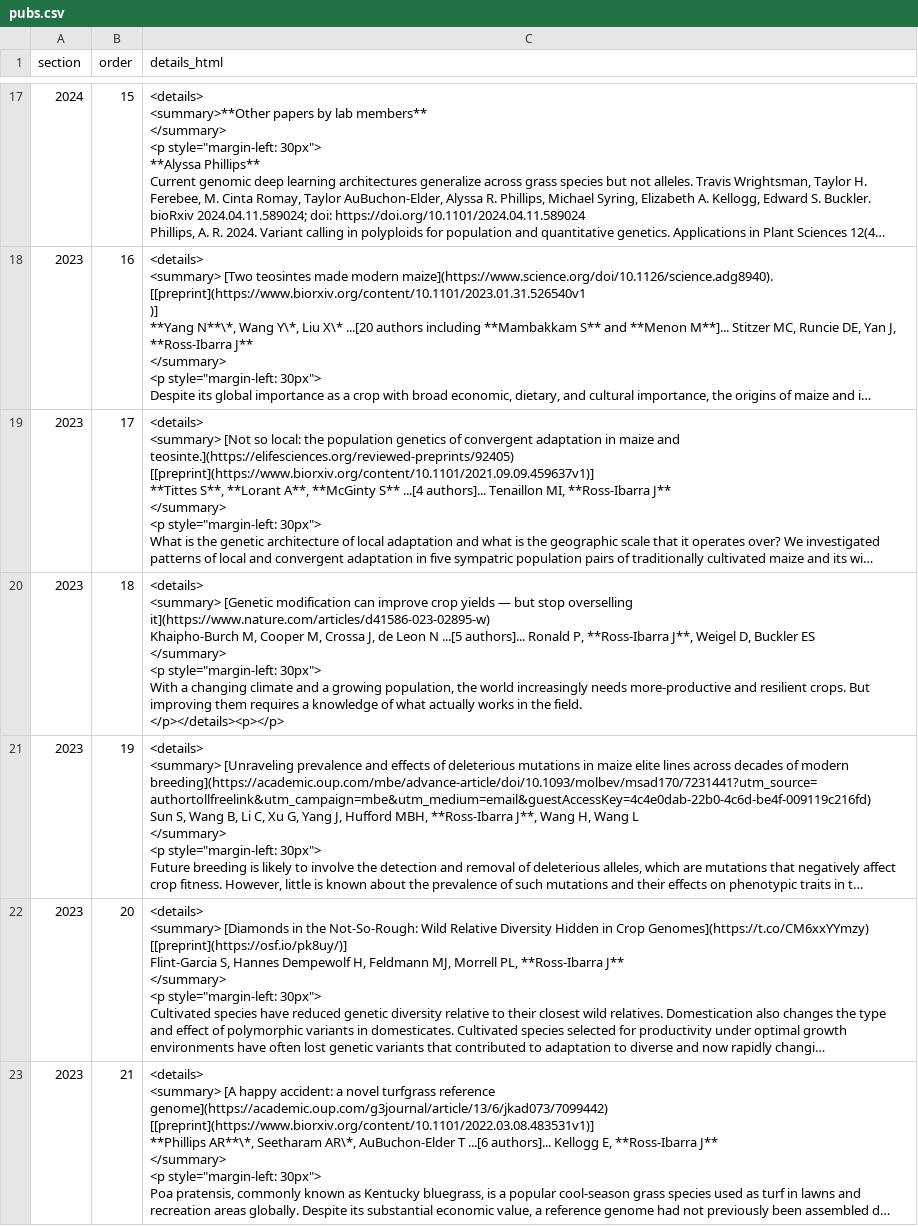
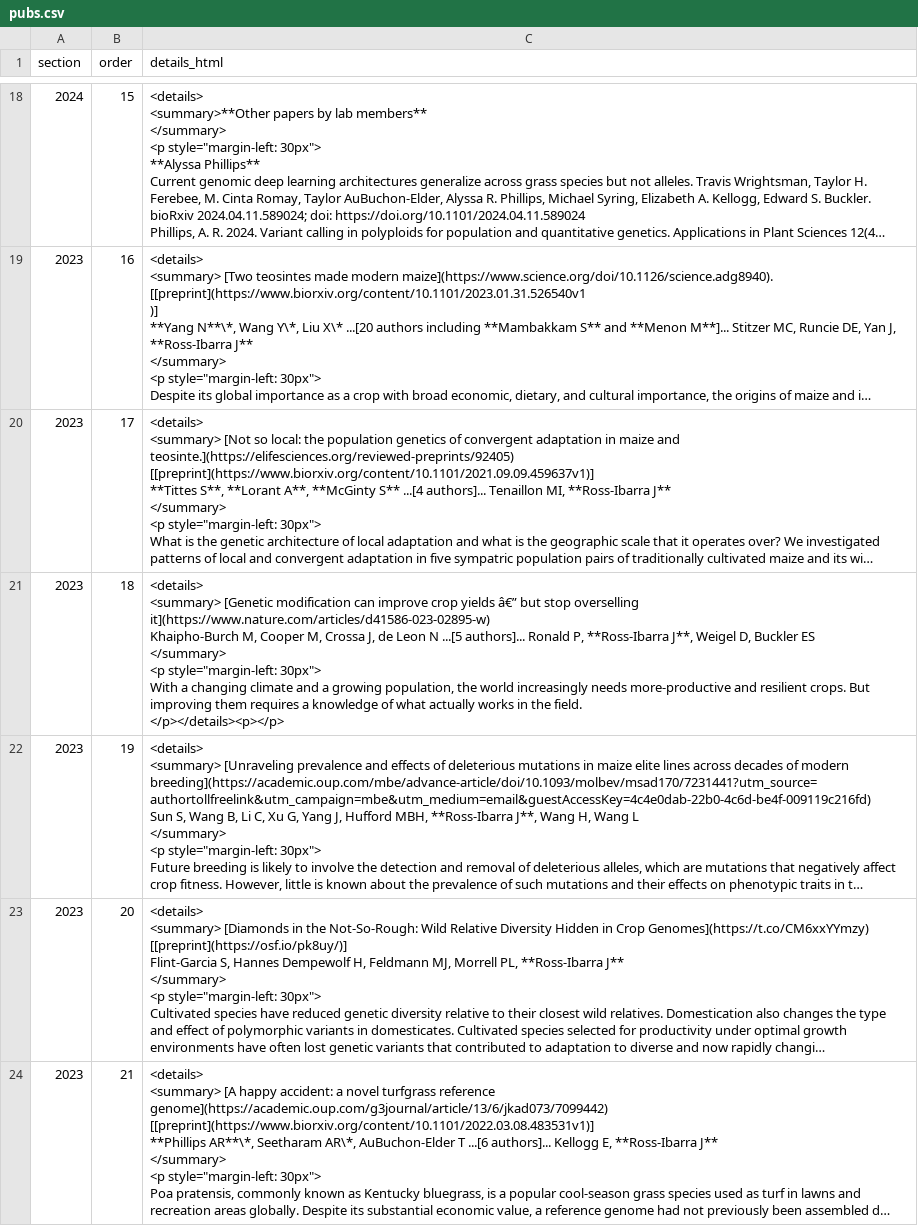
Before and after one commit to RILAB/rilab.github.io, a CSV file: data/pubs.csv, drawn as a sheet; only a part is shown, gaps mark what is left out; long unchanged cells end in …; addresses are those after the commit; the diff covers the shown part only; the diff names each change by its address in the sheet, - before the commit and + after, or states it on an @@ line.

```diff
--- a/data/pubs.csv
+++ b/data/pubs.csv
-C21 (details_html): …crop yields — but stop…
+C21 (details_html): …crop yields â€” but stop…
```
Also changed, not shown: 1 added row and 50 edited cells elsewhere in this file, 15 other files.
